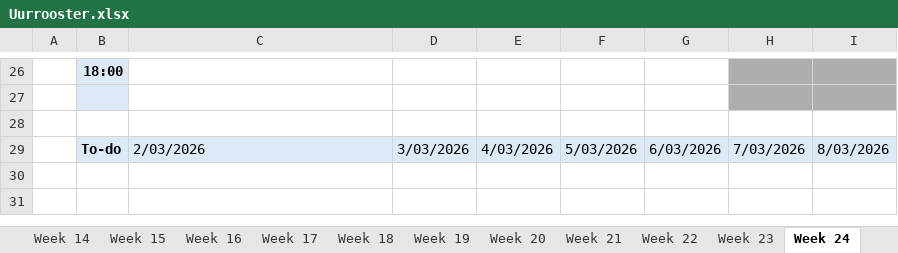
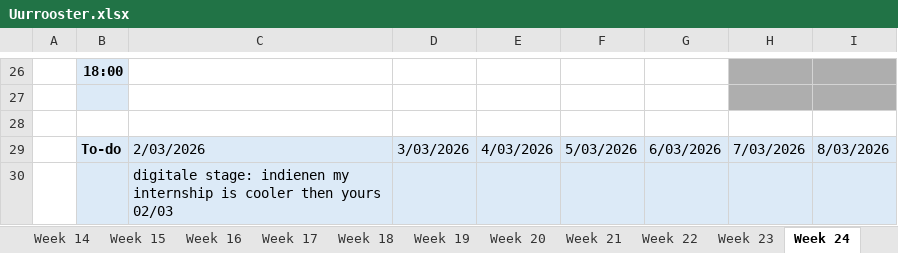
Before and after one commit to ninjahisser/LUCA-3, an Excel workbook: Uurrooster.xlsx, sheet Week 24, drawn as a sheet; only a part is shown, gaps mark what is left out; values as stored, in another font and other column widths than the file's, no borders; conditional formats not drawn; the diff names each change by its address in the sheet, - before the commit and + after, or states it on an @@ line.

```diff
--- a/Uurrooster.xlsx (sheet Week 24)
+++ b/Uurrooster.xlsx (sheet Week 24)
+row 30:  |  | digitale stage: indienen my internship is cooler then yours 02/03
```
Also changed, not shown: sheet Week 7, sheet Week 8, sheet Week 9, sheet Week 21, sheet Week 6, sheet Week 34, 1 more sheet.
